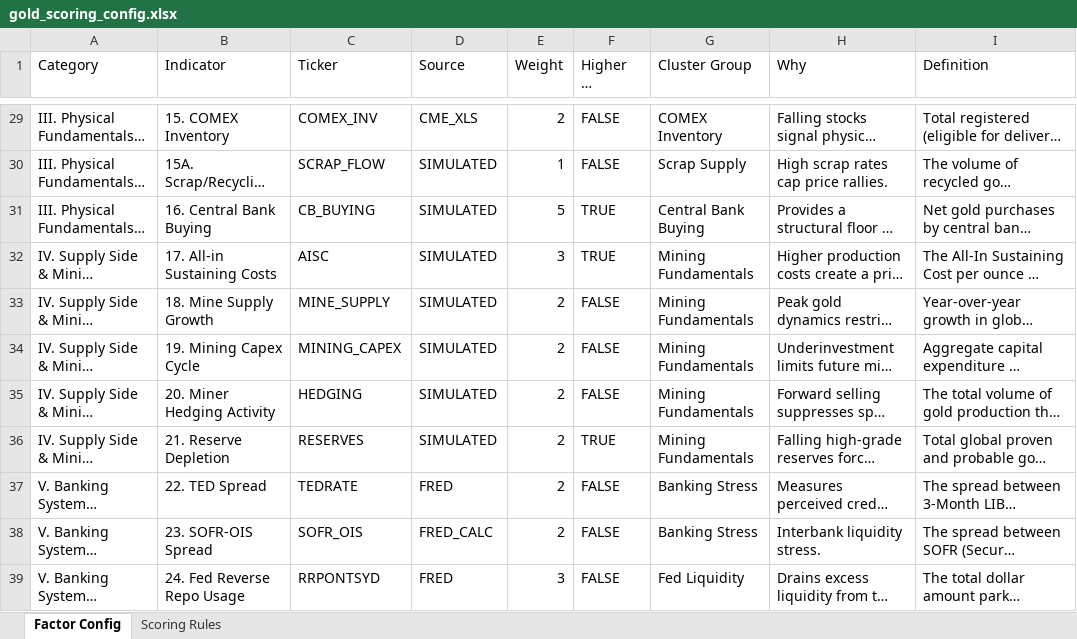
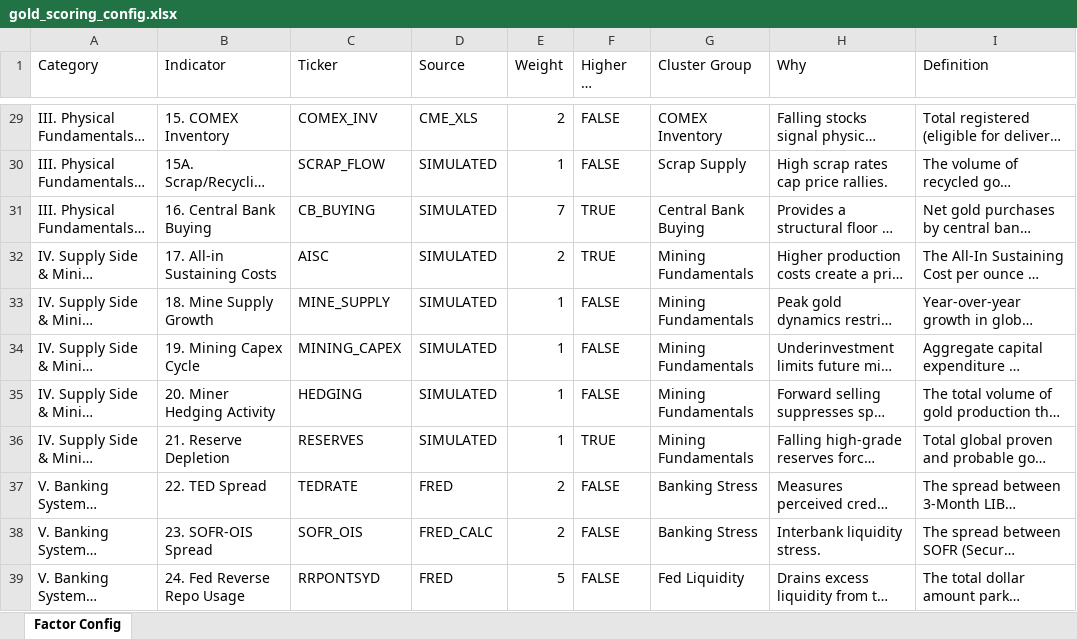
Before and after one commit to doubleclam/tracker, an Excel workbook: gold_scoring_config.xlsx, sheet Factor Config, drawn as a sheet; only a part is shown, gaps mark what is left out; long unchanged cells end in …; values as stored, in another font and other column widths than the file's, no cell formats; the diff covers the shown part only; the diff names each change by its address in the sheet, - before the commit and + after, or states it on an @@ line.

```diff
--- a/gold_scoring_config.xlsx (sheet Factor Config)
+++ b/gold_scoring_config.xlsx (sheet Factor Config)
-sheet tab: Scoring Rules
-E31 (Weight): 5
+E31 (Weight): 7
-E32 (Weight): 3
+E32 (Weight): 2
-E33:E36 (Weight): 2
+E33:E36 (Weight): 1
-E39 (Weight): 3
+E39 (Weight): 5
```
Also changed, not shown: 29 edited cells elsewhere in this sheet, cell formats, 1 other file.
